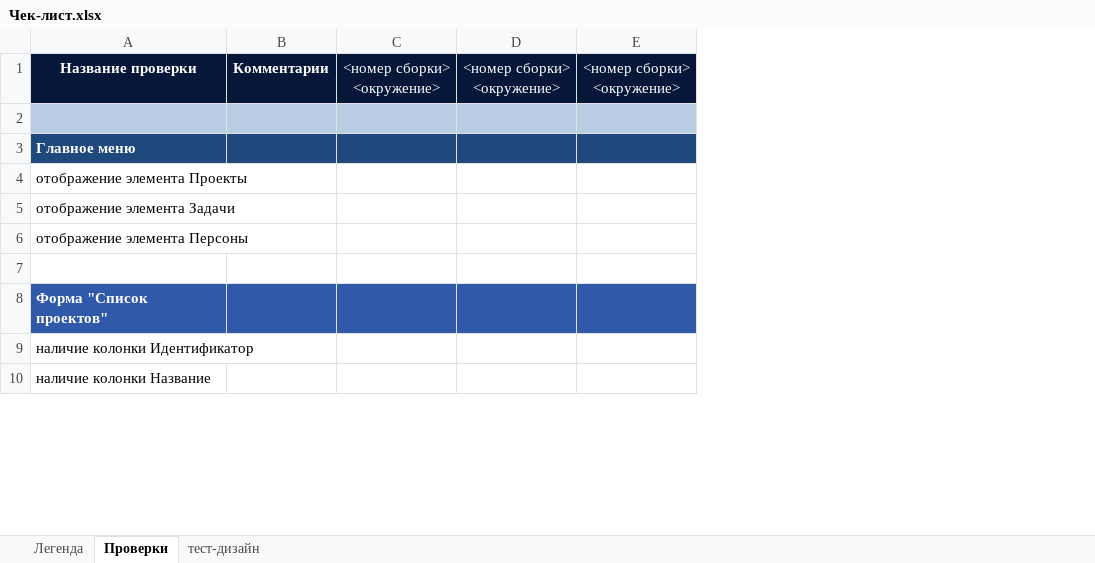
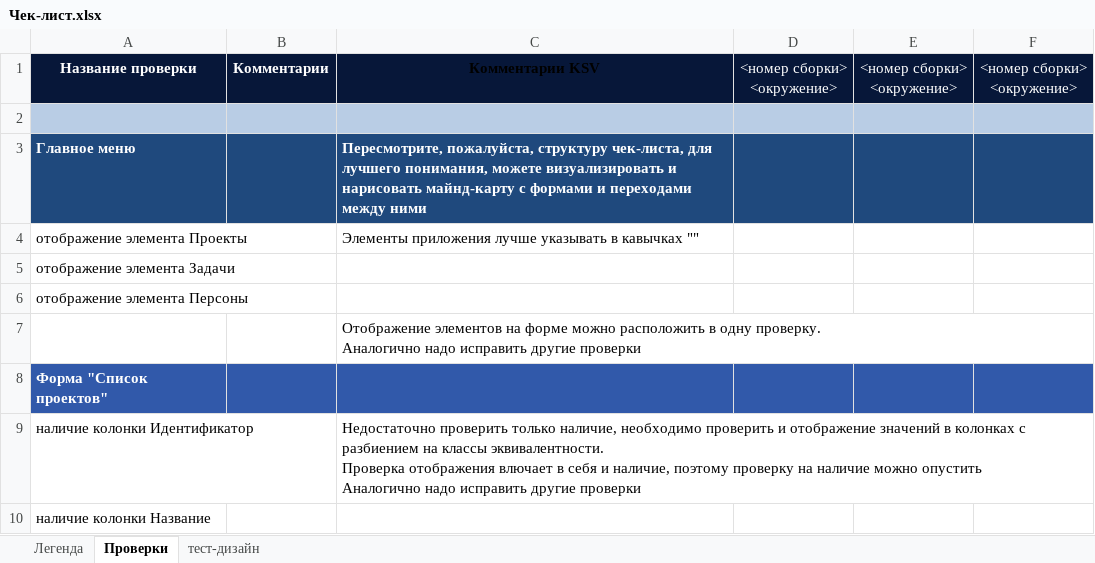
Before and after one commit to nkareuka/testing_training, an Excel workbook: Чек-лист.xlsx, sheet Проверки, drawn as a sheet; only a part is shown; values as stored, in another font and other column widths than the file's, no borders; ↵ is a line break in a cell; the diff names each change by its address in the sheet, - before the commit and + after, or states it on an @@ line.

Commit message:
"Добавлены ответы на вопросы и комментарии к чек-листу"

```diff
--- a/Чек-лист.xlsx (sheet Проверки)
+++ b/Чек-лист.xlsx (sheet Проверки)
+column C, rows 1-9: Комментарии KSV |  | Пересмотрите, пожалуйста, структуру чек-листа, для лучшего понимания, можете визуализировать и нарисовать майнд-карту с формами и переходами между ними | Элементы приложения лучше указывать в кавычках "" |  |  | Отображение элементов на форме можно расположить в одну проверку. ↵ Аналогично надо исправить другие проверки |  | Недостаточно проверить только наличие, необходимо проверить и отображение значений в колонках с разбиением на классы эквивалентности. ↵ Проверка отображения влючает в себя и наличие, поэтому проверку на наличие можно опустить ↵ Аналогично надо исправить другие проверки
```
Also changed, not shown: 2 other files.
